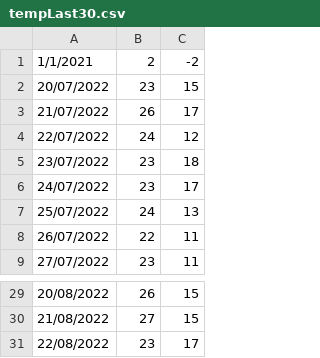
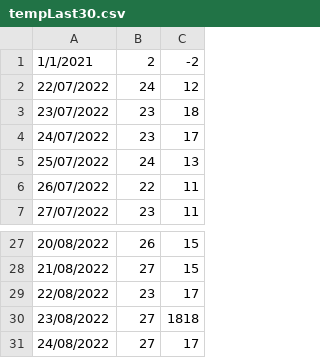
Before and after one commit to vonald/weather, a CSV file: vis/tempLast30.csv, drawn as a sheet; only a part is shown, gaps mark what is left out.

```diff
--- a/vis/tempLast30.csv
+++ b/vis/tempLast30.csv
@@ -1,4 +1,2 @@
 1/1/2021, 2, -2
-20/07/2022,23,15
-21/07/2022,26,17
 22/07/2022,24,12
@@ -31 +29,3 @@
 22/08/2022,23,17
+23/08/2022,27,1818
+24/08/2022,27,17
```
Also changed, not shown: vis/last30.csv, 2 other files.
